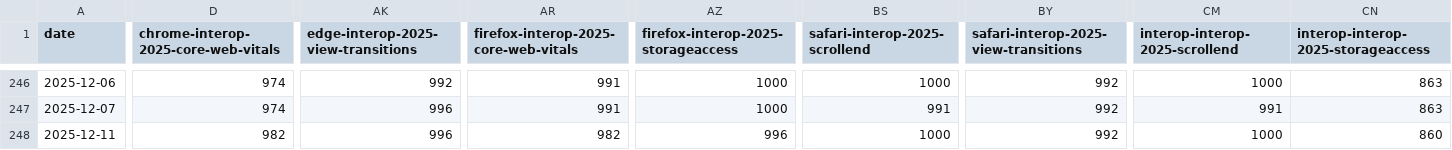
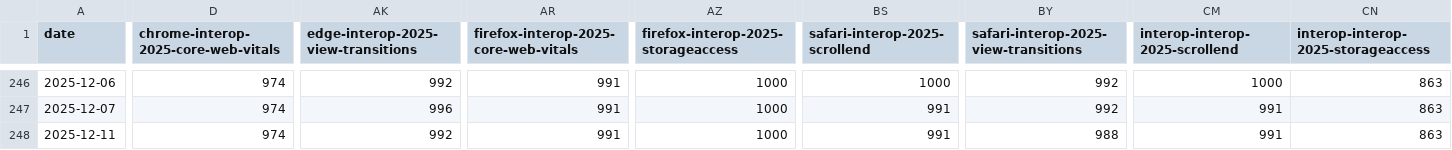
Before and after one commit to cauut121997-create/results-analysis, a CSV file: data/interop-2025/interop-2025-experimental-v2.csv, drawn as a sheet; only a part is shown, gaps mark what is left out; the diff covers the shown part only; the diff names each change by its address in the sheet, - before the commit and + after, or states it on an @@ line.

```diff
--- a/data/interop-2025/interop-2025-experimental-v2.csv
+++ b/data/interop-2025/interop-2025-experimental-v2.csv
-D248: 982
+D248: 974
-AK248: 996
+AK248: 992
-AR248: 982
+AR248: 991
-AZ248: 996
+AZ248: 1000
-BS248 (safari-interop-2025-scrollend): 1000
+BS248 (safari-interop-2025-scrollend): 991
-BY248: 992
+BY248: 988
-CM248 (interop-interop-2025-scrollend): 1000
+CM248 (interop-interop-2025-scrollend): 991
-CN248: 860
+CN248: 863
```
Also changed, not shown: 1 edited cell elsewhere in this file, data/experimental-browser-specific-failures.csv.
